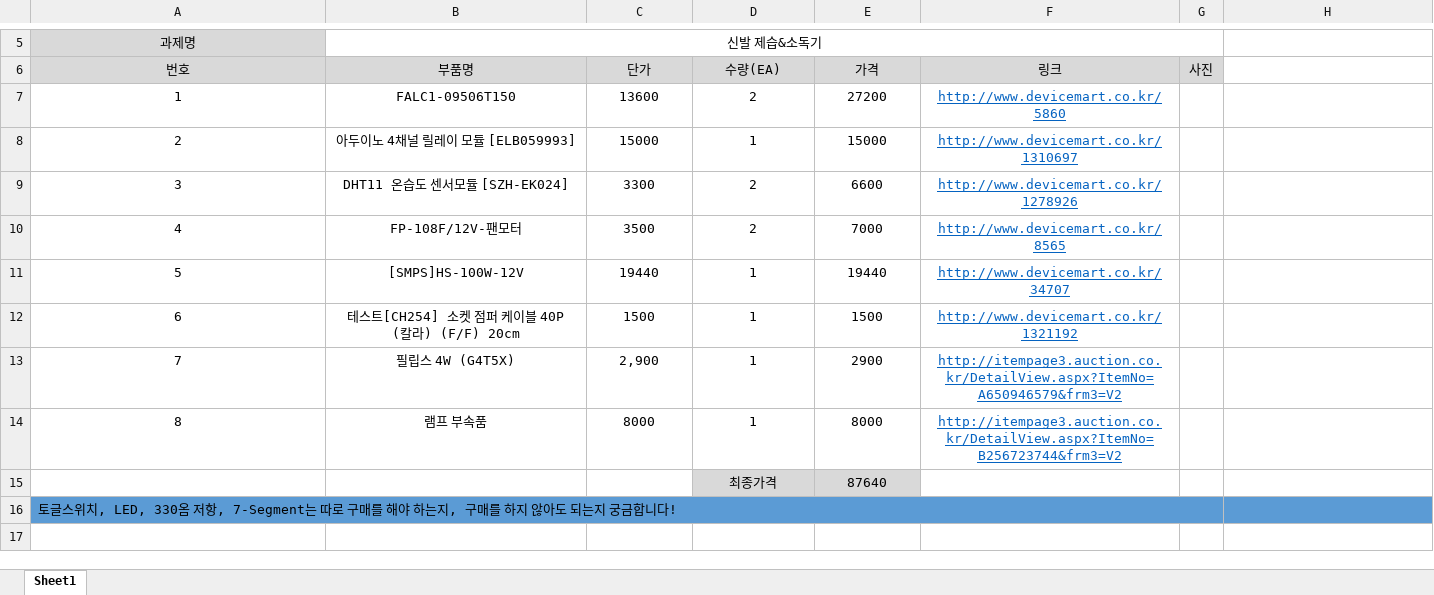
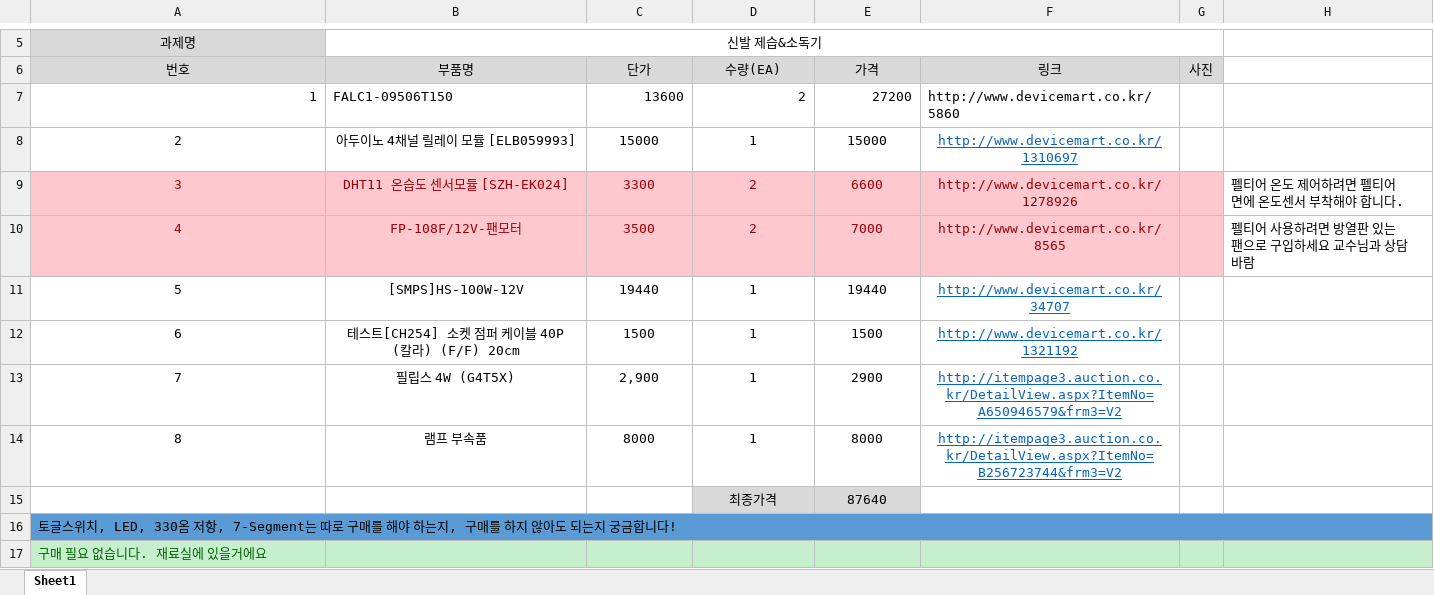
Before and after one commit to kutmicro/2013136021, an Excel workbook: (1분반)2013136021_김영규_마이크로프로세서_재료구매신청서.xlsx, sheet Sheet1, drawn as a sheet; only a part is shown, gaps mark what is left out; values as stored, in another font and other column widths than the file's, no borders; charts and pictures not drawn; removed rows and columns are numbered as before the commit, all else as after; the diff names each change by its address in the sheet, - before the commit and + after, or states it on an @@ line.

Commit message:
코멘트 추가

```diff
--- a/(1분반)2013136021_김영규_마이크로프로세서_재료구매신청서.xlsx (sheet Sheet1)
+++ b/(1분반)2013136021_김영규_마이크로프로세서_재료구매신청서.xlsx (sheet Sheet1)
-A7 alignment: center
+A7 alignment: right
-B7 alignment: center
+B7 alignment: left
-C7:E7 alignment: center
+C7:E7 alignment: right
@@ F7 underline: on → off, alignment: center → left, text colour: #0563C1 → black @@
-A9:G10 fill: none
+A9:G10 fill: #FFC7CE
-A9:E10 text colour: black
+A9:E10 text colour: #9C0006
@@ F9:F10 underline: on → off, text colour: #0563C1 → #9C0006 @@
-H9: (empty)
+H9: 펠티어 온도 제어하려면 펠티어 면에 온도센서 부착해야 합니다.
-H10: (empty)
+H10: 펠티어 사용하려면 방열판 있는 팬으로 구입하세요 교수님과 상담 바람
-A16:G16 merged
+A16:H16 merged
+row 17: 구매 필요 없습니다. 재료실에 있을거에요
```
